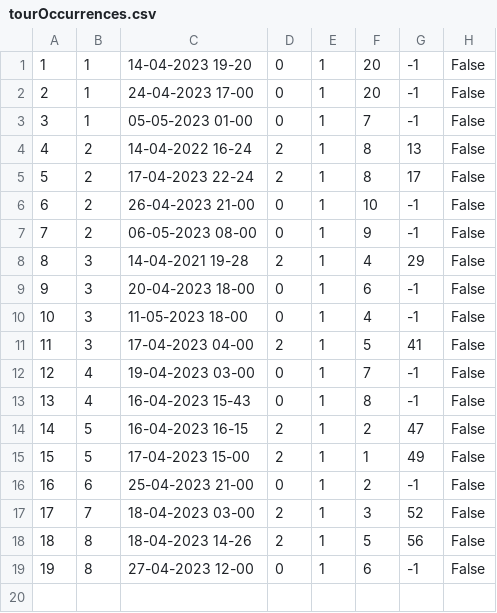
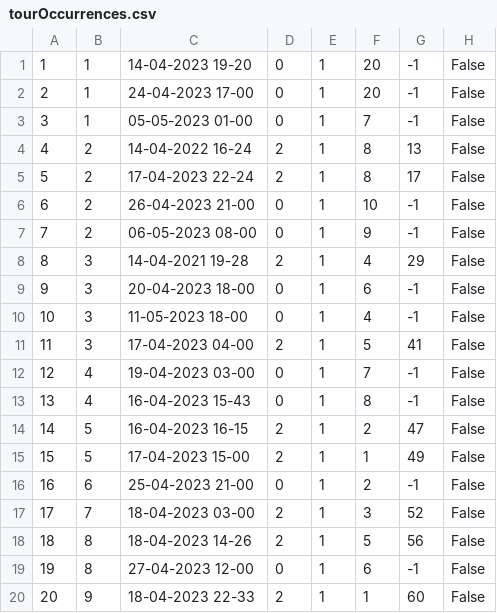
Before and after one commit to marko-nikolic01/travel-agency, a CSV file: TravelAgency/TravelAgency/Resources/Data/tourOccurrences.csv, drawn as a sheet.

```diff
--- a/TravelAgency/TravelAgency/Resources/Data/tourOccurrences.csv
+++ b/TravelAgency/TravelAgency/Resources/Data/tourOccurrences.csv
@@ -19 +19,2 @@
 19|8|27-04-2023 12-00|0|1|6|-1|False
+20|9|18-04-2023 22-33|2|1|1|60|False
```
Also changed, not shown: TravelAgency/TravelAgency/Resources/Data/keyPoints.csv, TravelAgency/TravelAgency/Resources/Data/photos.csv, 14 other files.
